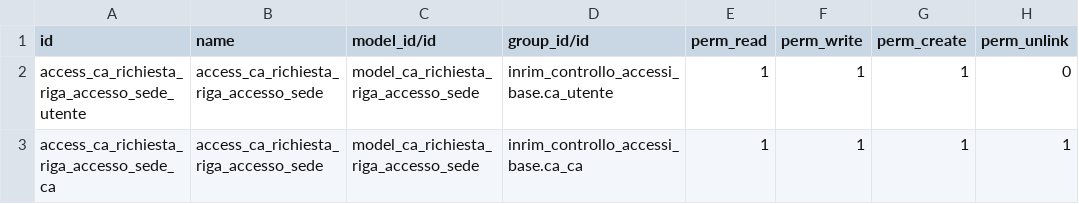
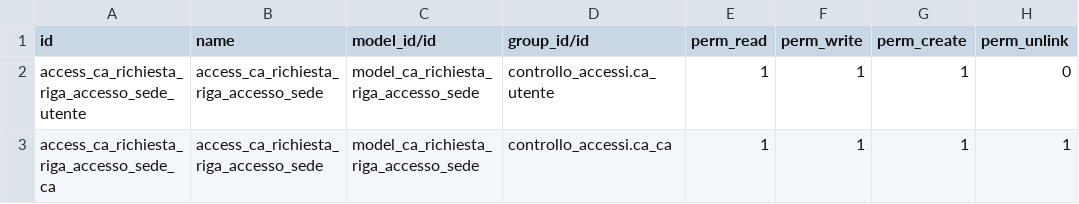
Before and after one commit to INRIM/Addons-Controllo-Accessi, a CSV file: inrim_controllo_accessi_custom/security/ir.model.access.csv, drawn as a sheet.

```diff
--- a/inrim_controllo_accessi_custom/security/ir.model.access.csv
+++ b/inrim_controllo_accessi_custom/security/ir.model.access.csv
@@ -1,3 +1,3 @@
 id,name,model_id/id,group_id/id,perm_read,perm_write,perm_create,perm_unlink
-access_ca_richiesta_riga_accesso_sede_utente,access_ca_richiesta_riga_accesso_sede,model_ca_richiesta_riga_accesso_sede,inrim_controllo_accessi_base.ca_utente,1,1,1,0
-access_ca_richiesta_riga_accesso_sede_ca,access_ca_richiesta_riga_accesso_sede,model_ca_richiesta_riga_accesso_sede,inrim_controllo_accessi_base.ca_ca,1,1,1,1
+access_ca_richiesta_riga_accesso_sede_utente,access_ca_richiesta_riga_accesso_sede,model_ca_richiesta_riga_accesso_sede,controllo_accessi.ca_utente,1,1,1,0
+access_ca_richiesta_riga_accesso_sede_ca,access_ca_richiesta_riga_accesso_sede,model_ca_richiesta_riga_accesso_sede,controllo_accessi.ca_ca,1,1,1,1
```
Also changed, not shown: inrim_anagrafiche/security/ir.model.access.csv, inrim_controllo_accessi/security/ir.model.access.csv, 46 other files.
